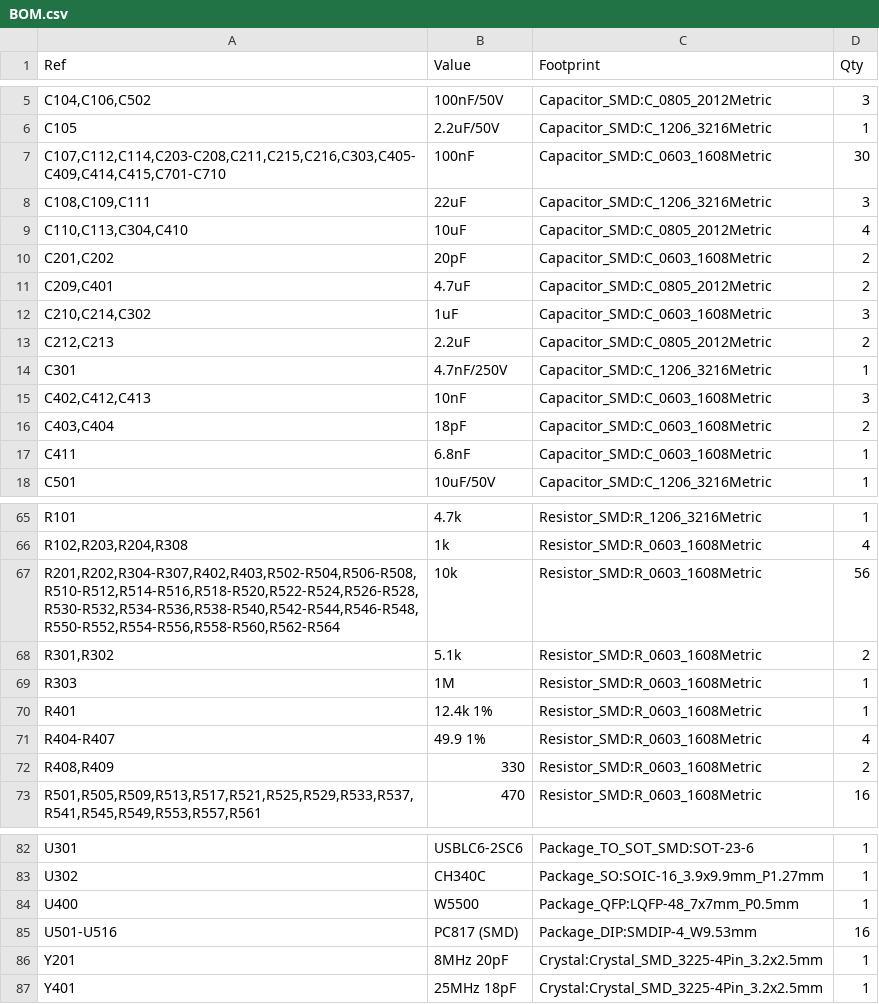
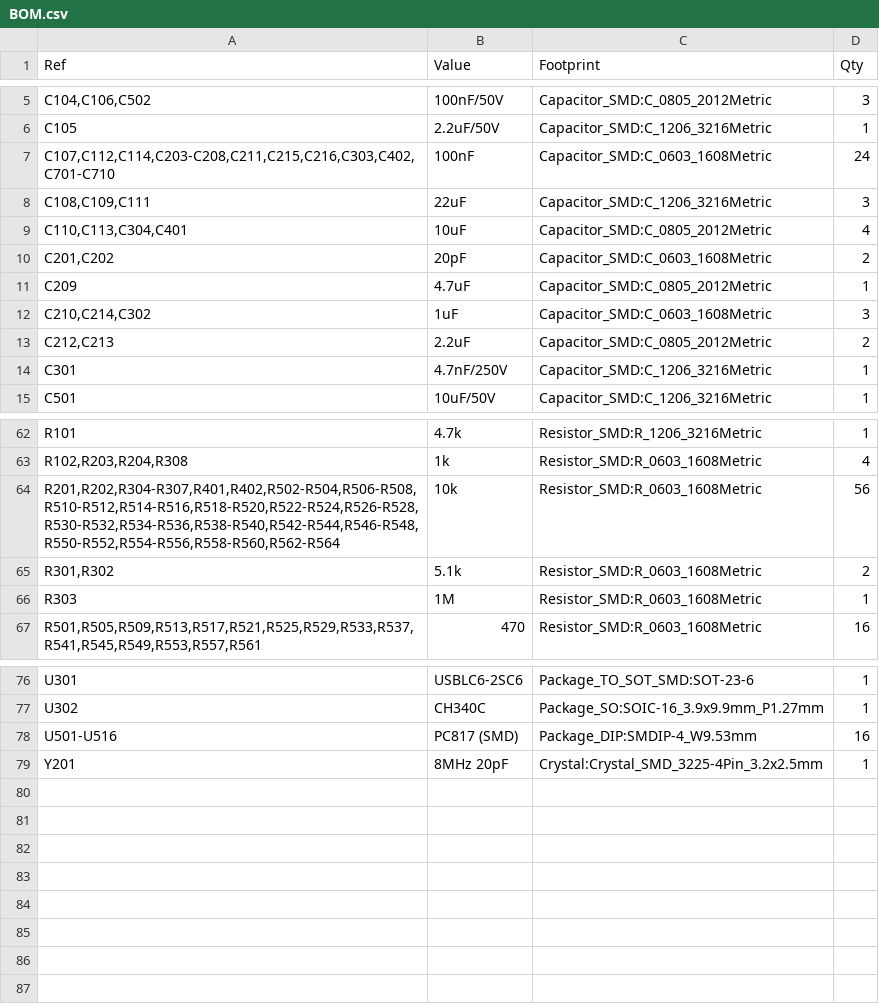
Before and after one commit to danhmanu/PLC-STM32F407VET6, a CSV file: kicad/BOM.csv, drawn as a sheet; only a part is shown, gaps mark what is left out; the diff covers the shown part only.

```diff
--- a/kicad/BOM.csv
+++ b/kicad/BOM.csv
@@ -6,7 +6,7 @@
 "C105","2.2uF/50V","Capacitor_SMD:C_1206_3216Metric","1"
-"C107,C112,C114,C203-C208,C211,C215,C216,C303,C405-C409,C414,C415,C701-C710","100nF","Capacitor_SMD:C_0603_1608Metric","30"
+"C107,C112,C114,C203-C208,C211,C215,C216,C303,C402,C701-C710","100nF","Capacitor_SMD:C_0603_1608Metric","24"
 "C108,C109,C111","22uF","Capacitor_SMD:C_1206_3216Metric","3"
-"C110,C113,C304,C410","10uF","Capacitor_SMD:C_0805_2012Metric","4"
+"C110,C113,C304,C401","10uF","Capacitor_SMD:C_0805_2012Metric","4"
 "C201,C202","20pF","Capacitor_SMD:C_0603_1608Metric","2"
-"C209,C401","4.7uF","Capacitor_SMD:C_0805_2012Metric","2"
+"C209","4.7uF","Capacitor_SMD:C_0805_2012Metric","1"
 "C210,C214,C302","1uF","Capacitor_SMD:C_0603_1608Metric","3"
@@ -14,5 +14,2 @@
 "C301","4.7nF/250V","Capacitor_SMD:C_1206_3216Metric","1"
-"C402,C412,C413","10nF","Capacitor_SMD:C_0603_1608Metric","3"
-"C403,C404","18pF","Capacitor_SMD:C_0603_1608Metric","2"
-"C411","6.8nF","Capacitor_SMD:C_0603_1608Metric","1"
 "C501","10uF/50V","Capacitor_SMD:C_1206_3216Metric","1"
@@ -66,8 +63,5 @@
 "R102,R203,R204,R308","1k","Resistor_SMD:R_0603_1608Metric","4"
-"R201,R202,R304-R307,R402,R403,R502-R504,R506-R508,R510-R512,R514-R516,R518-R520,R522-R524,R526-R528,R530-R532,R534-R536,R538-R540,R542-R544,R546-R548,R550-R552,R554-R556,R558-R560,R562-R564","10k","Resistor_SMD:R_0603_1608Metric","56"
+"R201,R202,R304-R307,R401,R402,R502-R504,R506-R508,R510-R512,R514-R516,R518-R520,R522-R524,R526-R528,R530-R532,R534-R536,R538-R540,R542-R544,R546-R548,R550-R552,R554-R556,R558-R560,R562-R564","10k","Resistor_SMD:R_0603_1608Metric","56"
 "R301,R302","5.1k","Resistor_SMD:R_0603_1608Metric","2"
 "R303","1M","Resistor_SMD:R_0603_1608Metric","1"
-"R401","12.4k 1%","Resistor_SMD:R_0603_1608Metric","1"
-"R404-R407","49.9 1%","Resistor_SMD:R_0603_1608Metric","4"
-"R408,R409","330","Resistor_SMD:R_0603_1608Metric","2"
 "R501,R505,R509,R513,R517,R521,R525,R529,R533,R537,R541,R545,R549,R553,R557,R561","470","Resistor_SMD:R_0603_1608Metric","16"
@@ -83,5 +77,3 @@
 "U302","CH340C","Package_SO:SOIC-16_3.9x9.9mm_P1.27mm","1"
-"U400","W5500","Package_QFP:LQFP-48_7x7mm_P0.5mm","1"
 "U501-U516","PC817 (SMD)","Package_DIP:SMDIP-4_W9.53mm","16"
 "Y201","8MHz 20pF","Crystal:Crystal_SMD_3225-4Pin_3.2x2.5mm","1"
-"Y401","25MHz 18pF","Crystal:Crystal_SMD_3225-4Pin_3.2x2.5mm","1"
```
Also changed, not shown: 2 edited cells elsewhere in this file, kicad/fab/pos_bottom.csv, kicad/fab/pos_top.csv, 48 other files.
